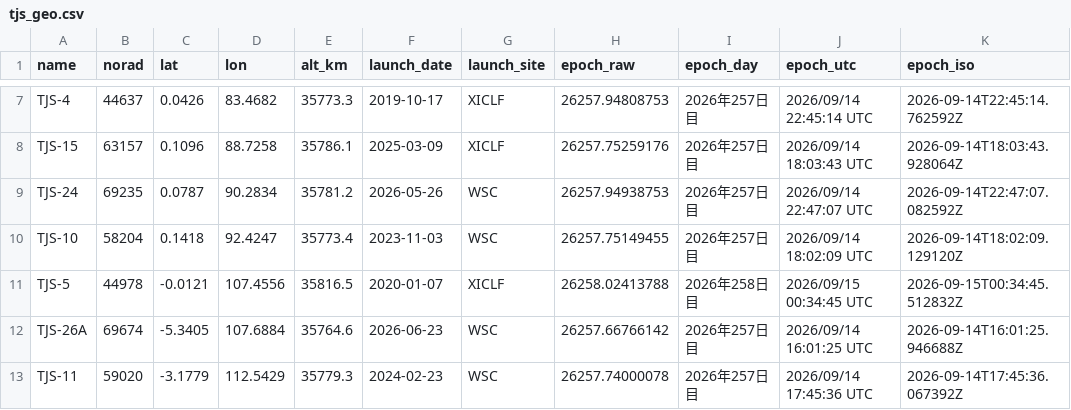
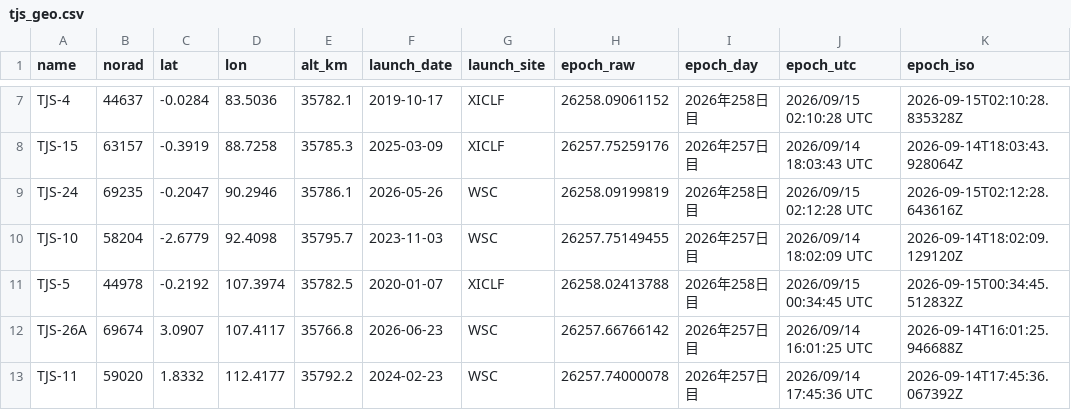
Before and after one commit to butagorilla1182/tjs_geo_control, a CSV file: tjs_geo.csv, drawn as a sheet; only a part is shown, gaps mark what is left out; the diff covers the shown part only; the diff names each change by its address in the sheet, - before the commit and + after, or states it on an @@ line.

```diff
--- a/tjs_geo.csv
+++ b/tjs_geo.csv
-C7 (lat): 0.0426
+C7 (lat): -0.0284
-D7 (lon): 83.4682
+D7 (lon): 83.5036
-E7 (alt_km): 35773.3
+E7 (alt_km): 35782.1
-H7 (epoch_raw): 26257.94808753
+H7 (epoch_raw): 26258.09061152
-I7 (epoch_day): 2026年257日目
+I7 (epoch_day): 2026年258日目
-J7 (epoch_utc): 2026/09/14 22:45:14 UTC
+J7 (epoch_utc): 2026/09/15 02:10:28 UTC
-K7 (epoch_iso): 2026-09-14T22:45:14.762592Z
+K7 (epoch_iso): 2026-09-15T02:10:28.835328Z
-C8 (lat): 0.1096
+C8 (lat): -0.3919
-E8 (alt_km): 35786.1
+E8 (alt_km): 35785.3
-C9 (lat): 0.0787
+C9 (lat): -0.2047
-D9 (lon): 90.2834
+D9 (lon): 90.2946
-E9 (alt_km): 35781.2
+E9 (alt_km): 35786.1
-H9 (epoch_raw): 26257.94938753
+H9 (epoch_raw): 26258.09199819
-I9 (epoch_day): 2026年257日目
+I9 (epoch_day): 2026年258日目
-J9 (epoch_utc): 2026/09/14 22:47:07 UTC
+J9 (epoch_utc): 2026/09/15 02:12:28 UTC
-K9 (epoch_iso): 2026-09-14T22:47:07.082592Z
+K9 (epoch_iso): 2026-09-15T02:12:28.643616Z
-C10 (lat): 0.1418
+C10 (lat): -2.6779
-D10 (lon): 92.4247
+D10 (lon): 92.4098
-E10 (alt_km): 35773.4
+E10 (alt_km): 35795.7
-C11 (lat): -0.0121
+C11 (lat): -0.2192
-D11 (lon): 107.4556
+D11 (lon): 107.3974
-E11 (alt_km): 35816.5
+E11 (alt_km): 35782.5
-C12 (lat): -5.3405
+C12 (lat): 3.0907
-D12 (lon): 107.6884
+D12 (lon): 107.4117
-E12 (alt_km): 35764.6
+E12 (alt_km): 35766.8
-C13 (lat): -3.1779
+C13 (lat): 1.8332
-D13 (lon): 112.5429
+D13 (lon): 112.4177
-E13 (alt_km): 35779.3
+E13 (alt_km): 35792.2
```
Also changed, not shown: 69 edited cells elsewhere in this file, 6 other files.
